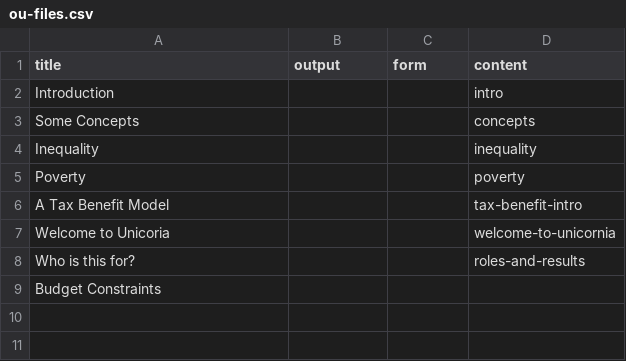
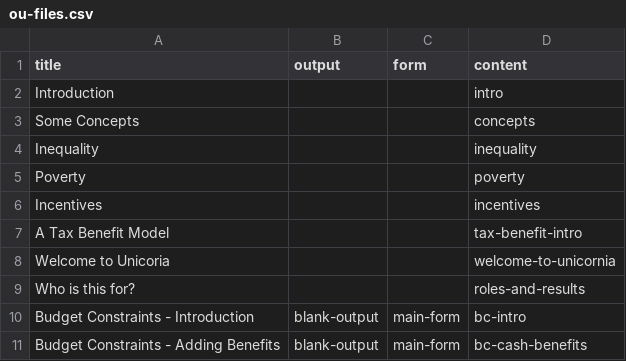
Before and after one commit to grahamstark/stb.jl, a CSV file: web/includes/ou-files.csv, drawn as a sheet; removed rows and columns are numbered as before the commit, all else as after; the diff names each change by its address in the sheet, - before the commit and + after, or states it on an @@ line.

```diff
--- a/web/includes/ou-files.csv
+++ b/web/includes/ou-files.csv
+row 6: Incentives |  |  | incentives
-row 9: Budget Constraints
+row 10: Budget Constraints - Introduction | blank-output | main-form | bc-intro
+row 11: Budget Constraints - Adding Benefits | blank-output | main-form | bc-cash-benefits
```
Also changed, not shown: 1 other file.
